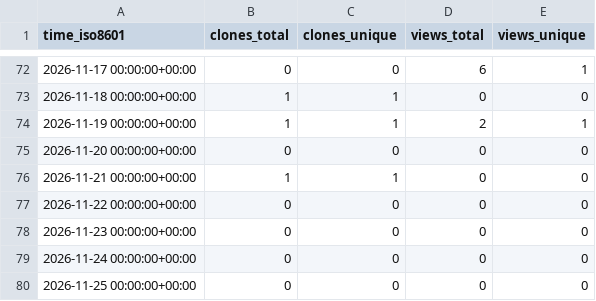
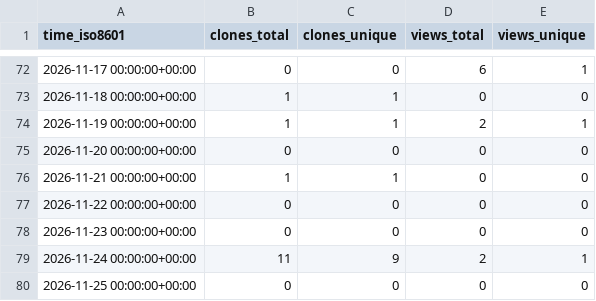
Before and after one commit to OPEN-TianSuan/.github, a CSV file: traffic/SimulationPlatform.csv, drawn as a sheet; only a part is shown, gaps mark what is left out.

```diff
--- a/traffic/SimulationPlatform.csv
+++ b/traffic/SimulationPlatform.csv
@@ -78,3 +78,3 @@ time_iso8601,clones_total,clones_unique,views_total,views_unique
 2026-11-23 00:00:00+00:00,0,0,0,0
-2026-11-24 00:00:00+00:00,0,0,0,0
+2026-11-24 00:00:00+00:00,11,9,2,1
 2026-11-25 00:00:00+00:00,0,0,0,0
```
Also changed, not shown: traffic/ApplicationLayer.csv, traffic/ComputeOperationsLayer.csv, 9 other files.
